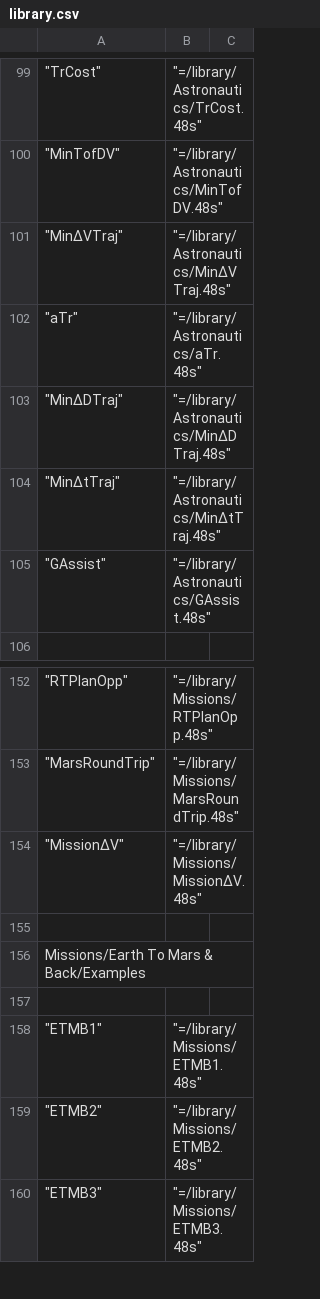
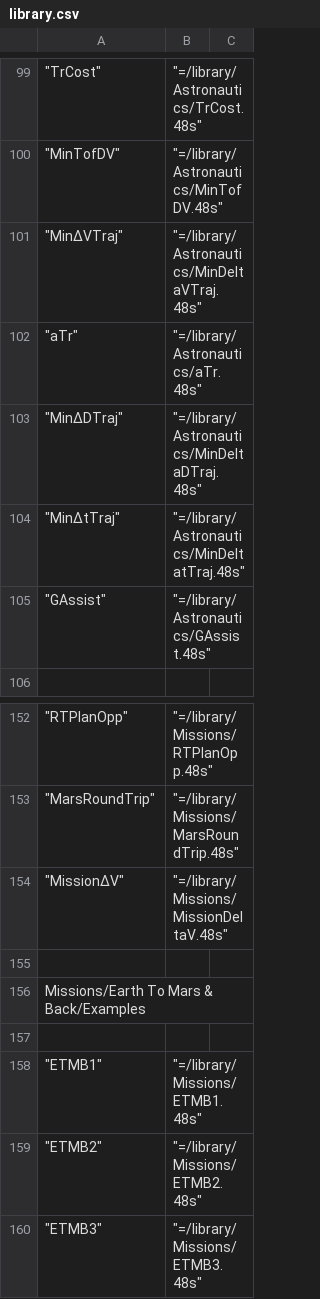
Before and after one commit to Wiljea/db48x, a CSV file: config/library.csv, drawn as a sheet; only a part is shown, gaps mark what is left out; the diff covers the shown part only.

```diff
--- a/config/library.csv
+++ b/config/library.csv
@@ -100,6 +100,6 @@
 	"MinTofDV",	"=/library/Astronautics/MinTofDV.48s"
-	"MinΔVTraj",	"=/library/Astronautics/MinΔVTraj.48s"
+	"MinΔVTraj",	"=/library/Astronautics/MinDeltaVTraj.48s"
 	"aTr",		"=/library/Astronautics/aTr.48s"
-	"MinΔDTraj",	"=/library/Astronautics/MinΔDTraj.48s"
-	"MinΔtTraj",	"=/library/Astronautics/MinΔtTraj.48s"
+	"MinΔDTraj",	"=/library/Astronautics/MinDeltaDTraj.48s"
+	"MinΔtTraj",	"=/library/Astronautics/MinDeltatTraj.48s"
 	"GAssist",	"=/library/Astronautics/GAssist.48s"
@@ -153,3 +153,3 @@
 	"MarsRoundTrip",	"=/library/Missions/MarsRoundTrip.48s"
-	"MissionΔV",	"=/library/Missions/MissionΔV.48s"
+	"MissionΔV",	"=/library/Missions/MissionDeltaV.48s"
 
```
Also changed, not shown: 38 edited cells elsewhere in this file, 42 other files.
